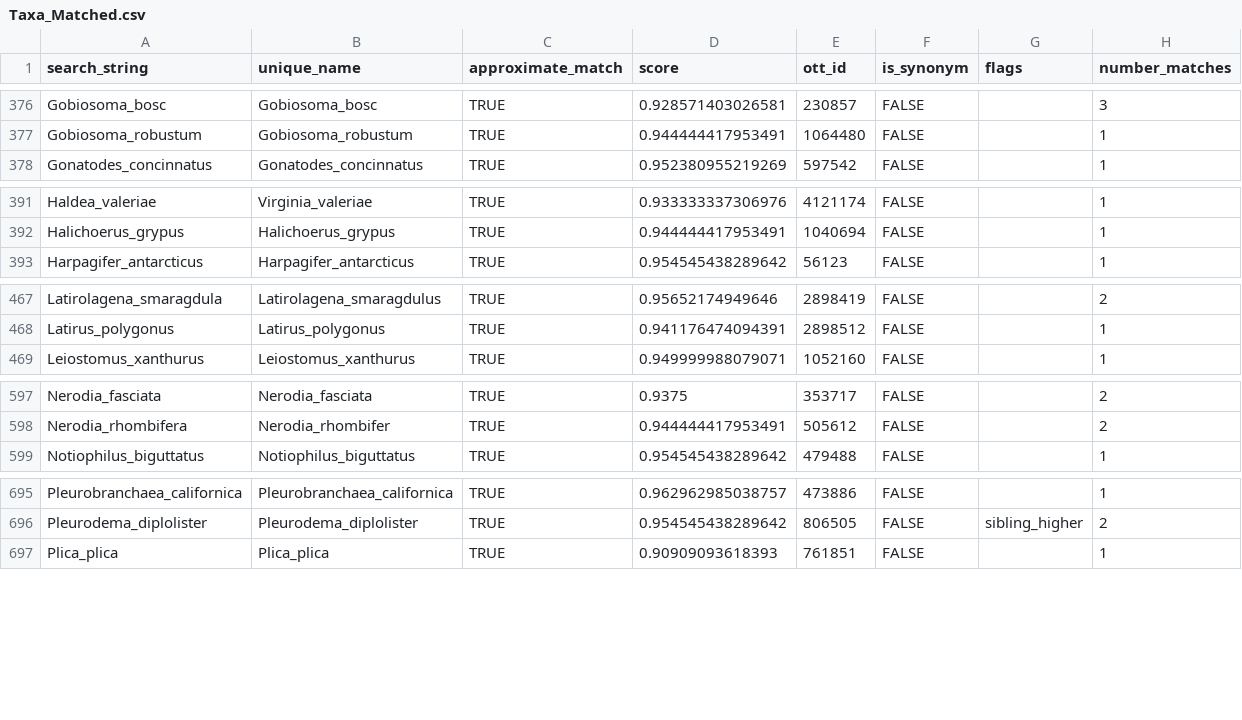
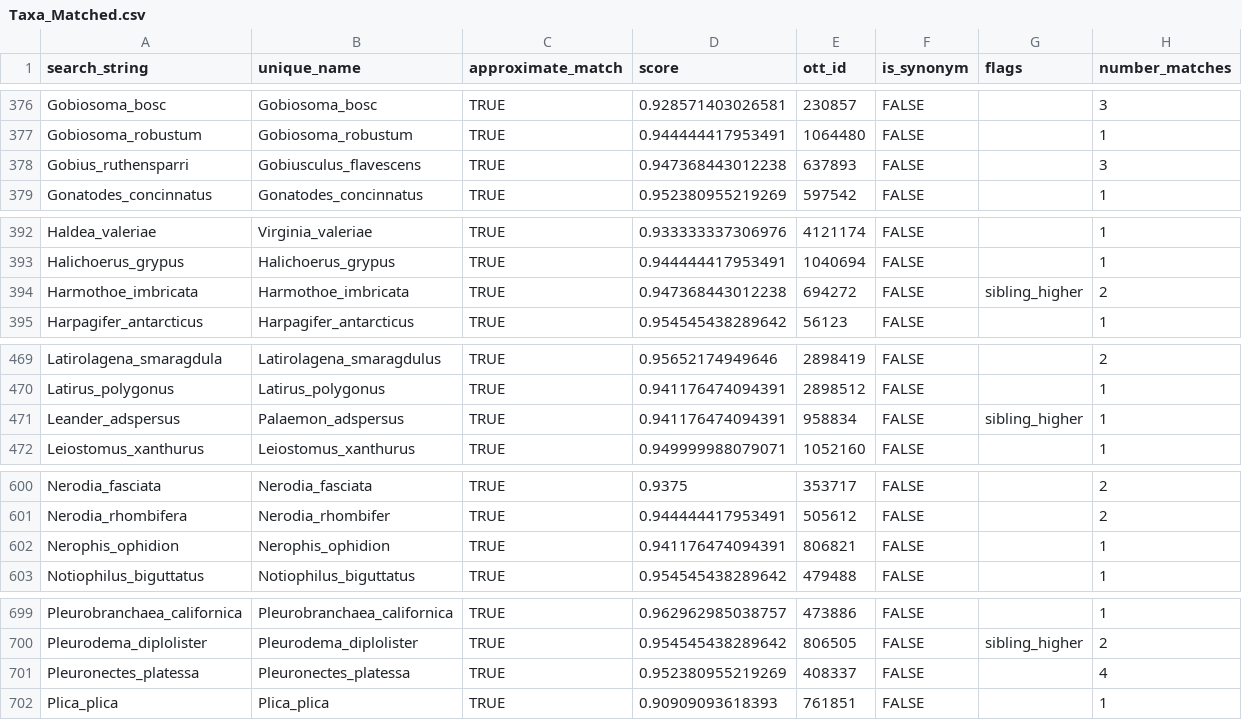
Before and after one commit to marknovak/FracFeed_DB, a CSV file: tmp/TaxonClean/Taxa_Matched.csv, drawn as a sheet; only a part is shown, gaps mark what is left out; the diff covers the shown part only.

```diff
--- a/tmp/TaxonClean/Taxa_Matched.csv
+++ b/tmp/TaxonClean/Taxa_Matched.csv
@@ -377,2 +377,3 @@
 "Gobiosoma_robustum","Gobiosoma_robustum",TRUE,0.944444417953491,1064480,FALSE,"",1
+"Gobius_ruthensparri","Gobiusculus_flavescens",TRUE,0.947368443012238,637893,FALSE,"",3
 "Gonatodes_concinnatus","Gonatodes_concinnatus",TRUE,0.952380955219269,597542,FALSE,"",1
@@ -392,2 +393,3 @@
 "Halichoerus_grypus","Halichoerus_grypus",TRUE,0.944444417953491,1040694,FALSE,"",1
+"Harmothoe_imbricata","Harmothoe_imbricata",TRUE,0.947368443012238,694272,FALSE,"sibling_higher",2
 "Harpagifer_antarcticus","Harpagifer_antarcticus",TRUE,0.954545438289642,56123,FALSE,"",1
@@ -468,2 +470,3 @@
 "Latirus_polygonus","Latirus_polygonus",TRUE,0.941176474094391,2898512,FALSE,"",1
+"Leander_adspersus","Palaemon_adspersus",TRUE,0.941176474094391,958834,FALSE,"sibling_higher",1
 "Leiostomus_xanthurus","Leiostomus_xanthurus",TRUE,0.949999988079071,1052160,FALSE,"",1
@@ -598,2 +601,3 @@
 "Nerodia_rhombifera","Nerodia_rhombifer",TRUE,0.944444417953491,505612,FALSE,"",2
+"Nerophis_ophidion","Nerophis_ophidion",TRUE,0.941176474094391,806821,FALSE,"",1
 "Notiophilus_biguttatus","Notiophilus_biguttatus",TRUE,0.954545438289642,479488,FALSE,"",1
@@ -696,2 +700,3 @@
 "Pleurodema_diplolister","Pleurodema_diplolister",TRUE,0.954545438289642,806505,FALSE,"sibling_higher",2
+"Pleuronectes_platessa","Pleuronectes_platessa",TRUE,0.952380955219269,408337,FALSE,"",4
 "Plica_plica","Plica_plica",TRUE,0.90909093618393,761851,FALSE,"",1
```
Also changed, not shown: 2 added rows elsewhere in this file, tmp/BodyMass/BodyMass_Needs.csv, tmp/BodyMass/BodyMass_ValueTaxa.csv, 20 other files.
